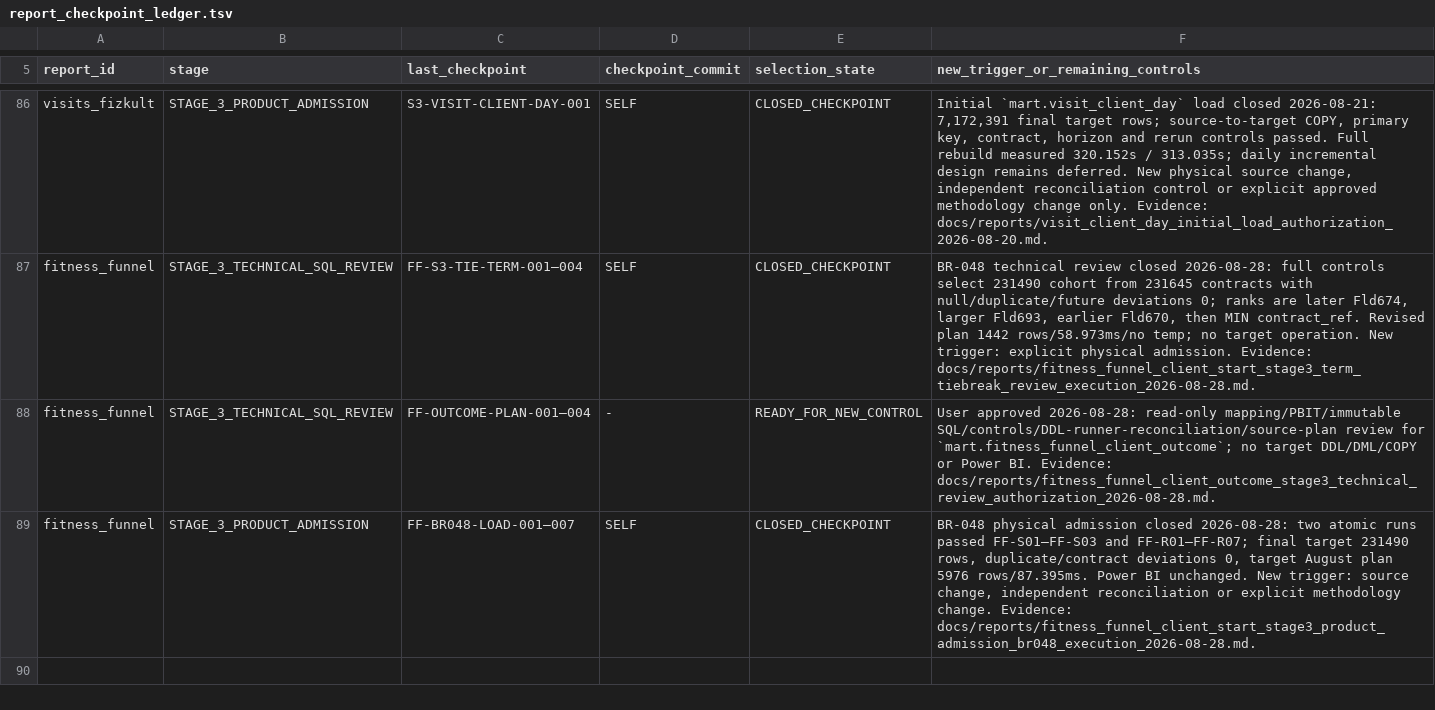
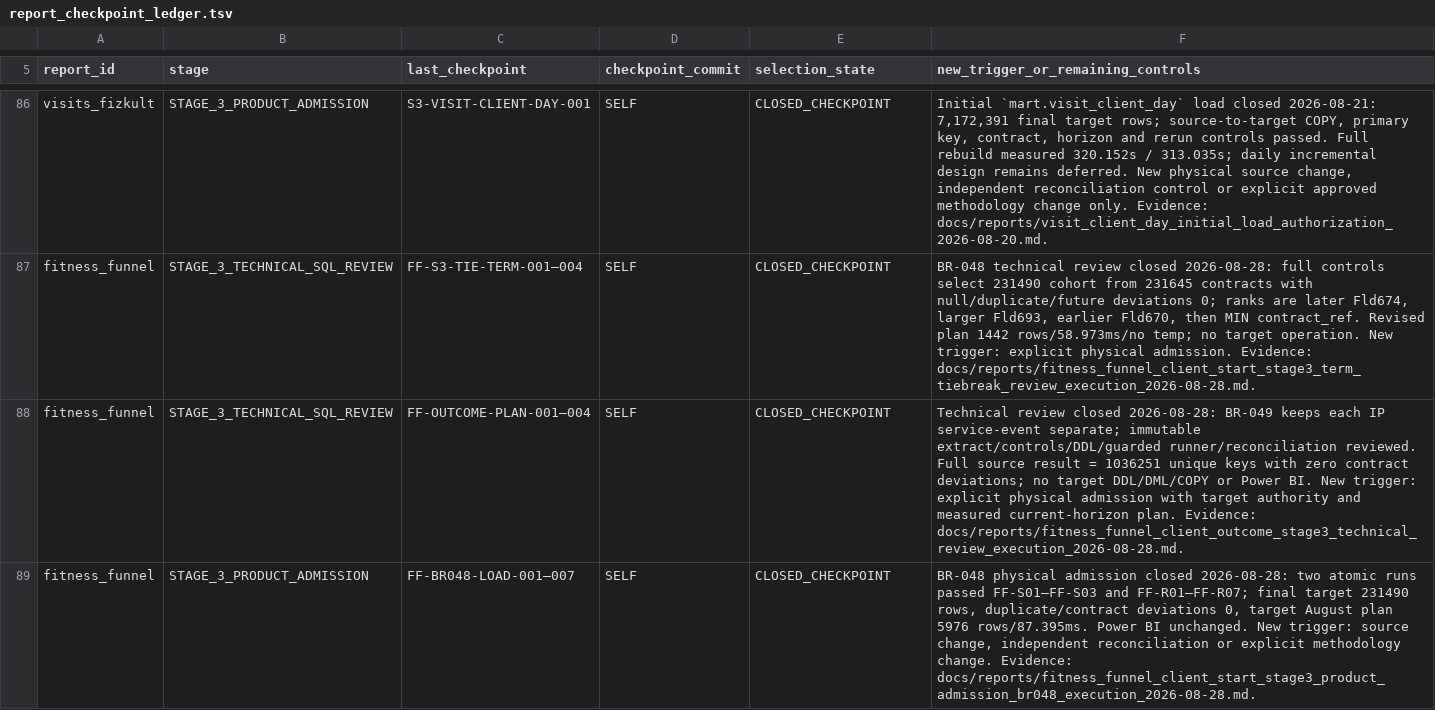
Before and after one commit to ilvkalinin/1c_to_powerBi, a TSV file: .agents/report_checkpoint_ledger.tsv, drawn as a sheet; only a part is shown, gaps mark what is left out.

Commit message:
feat: review fitness funnel client outcome mart

```diff
--- a/.agents/report_checkpoint_ledger.tsv
+++ b/.agents/report_checkpoint_ledger.tsv
@@ -87,3 +87,3 @@ visits_fizkult	STAGE_3_PRODUCT_ADMISSION	S3-VISIT-CLIENT-DAY-001	SELF	CLOSED_CHE
 fitness_funnel	STAGE_3_TECHNICAL_SQL_REVIEW	FF-S3-TIE-TERM-001—004	SELF	CLOSED_CHECKPOINT	BR-048 technical review closed 2026-08-28: full controls select 231490 cohort from 231645 contracts with null/duplicate/future deviations 0; ranks are later Fld674, larger Fld693, earlier Fld670, then MIN contract_ref. Revised plan 1442 rows/58.973ms/no temp; no target operation. New trigger: explicit physical admission. Evidence: docs/reports/fitness_funnel_client_start_stage3_term_tiebreak_review_execution_2026-08-28.md.
-fitness_funnel	STAGE_3_TECHNICAL_SQL_REVIEW	FF-OUTCOME-PLAN-001—004	-	READY_FOR_NEW_CONTROL	User approved 2026-08-28: read-only mapping/PBIT/immutable SQL/controls/DDL-runner-reconciliation/source-plan review for `mart.fitness_funnel_client_outcome`; no target DDL/DML/COPY or Power BI. Evidence: docs/reports/fitness_funnel_client_outcome_stage3_technical_review_authorization_2026-08-28.md.
+fitness_funnel	STAGE_3_TECHNICAL_SQL_REVIEW	FF-OUTCOME-PLAN-001—004	SELF	CLOSED_CHECKPOINT	Technical review closed 2026-08-28: BR-049 keeps each IP service-event separate; immutable extract/controls/DDL/guarded runner/reconciliation reviewed. Full source result = 1036251 unique keys with zero contract deviations; no target DDL/DML/COPY or Power BI. New trigger: explicit physical admission with target authority and measured current-horizon plan. Evidence: docs/reports/fitness_funnel_client_outcome_stage3_technical_review_execution_2026-08-28.md.
 fitness_funnel	STAGE_3_PRODUCT_ADMISSION	FF-BR048-LOAD-001—007	SELF	CLOSED_CHECKPOINT	BR-048 physical admission closed 2026-08-28: two atomic runs passed FF-S01—FF-S03 and FF-R01—FF-R07; final target 231490 rows, duplicate/contract deviations 0, target August plan 5976 rows/87.395ms. Power BI unchanged. New trigger: source change, independent reconciliation or explicit methodology change. Evidence: docs/reports/fitness_funnel_client_start_stage3_product_admission_br048_execution_2026-08-28.md.
```
Also changed, not shown: .agents/active_package.tsv, .agents/project_stage_gate.tsv, 10 other files.
